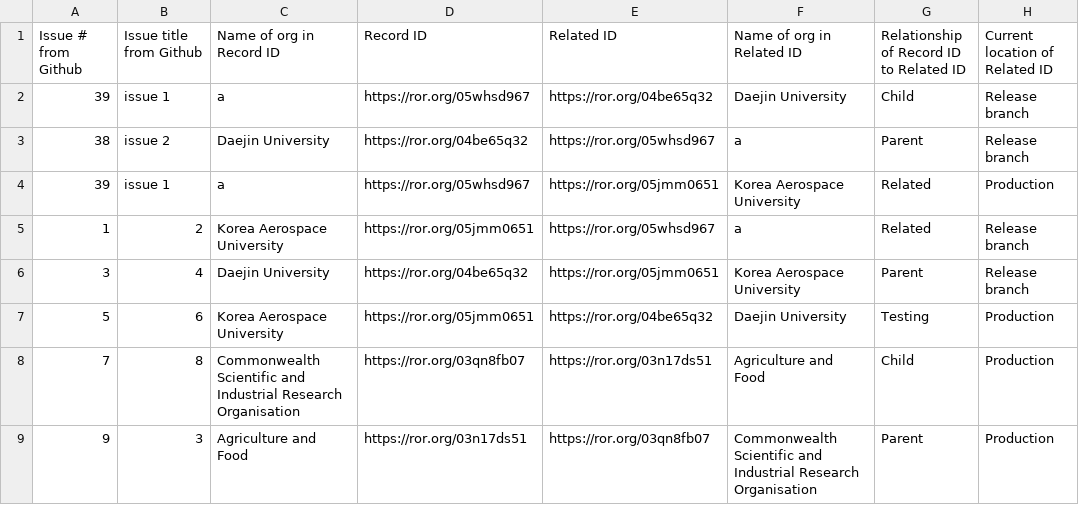
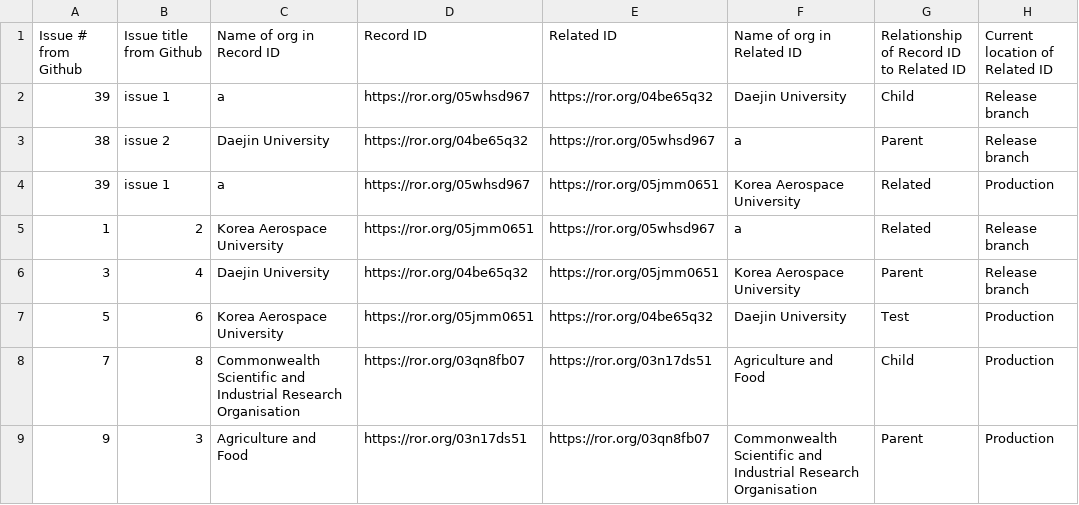
Before and after one commit to ror-community/dev-ror-records, a CSV file: relationships.csv, drawn as a sheet.

Commit message:
Update relationships.csv

```diff
--- a/relationships.csv
+++ b/relationships.csv
@@ -6,3 +6,3 @@ Issue # from Github ,Issue title from Github,Name of org in Record ID,Record ID,
 3,4,Daejin University,https://ror.org/04be65q32,https://ror.org/05jmm0651,Korea Aerospace University,Parent,Release branch
-5,6,Korea Aerospace University,https://ror.org/05jmm0651,https://ror.org/04be65q32,Daejin University,Testing,Production
+5,6,Korea Aerospace University,https://ror.org/05jmm0651,https://ror.org/04be65q32,Daejin University,Test,Production
 7,8,Commonwealth Scientific and Industrial Research Organisation,https://ror.org/03qn8fb07,https://ror.org/03n17ds51,Agriculture and Food,Child,Production
```
